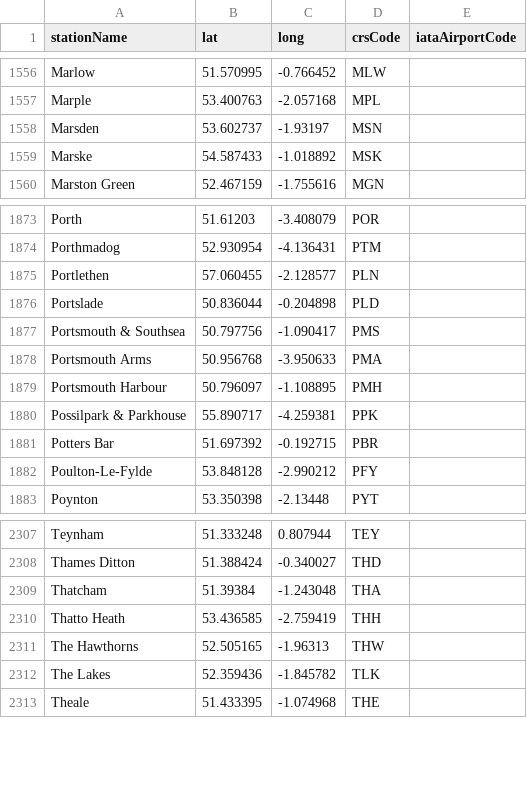
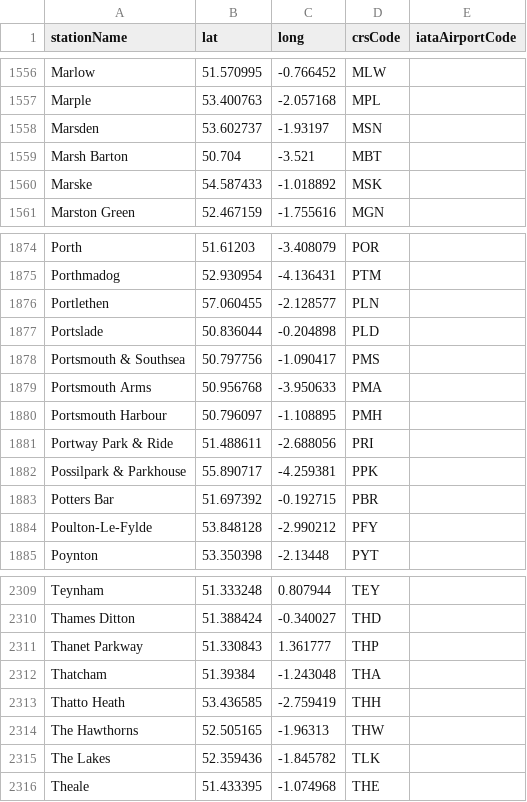
Before and after one commit to davwheat/uk-railway-stations, a CSV file: stations.csv, drawn as a sheet; only a part is shown, gaps mark what is left out.

Commit message:
feat: add new station

```diff
--- a/stations.csv
+++ b/stations.csv
@@ -1558,2 +1558,3 @@ Marple,53.400763,-2.057168,MPL,
 Marsden,53.602737,-1.93197,MSN,
+Marsh Barton,50.704, -3.521,MBT,
 Marske,54.587433,-1.018892,MSK,
@@ -1879,2 +1880,3 @@ Portsmouth Arms,50.956768,-3.950633,PMA,
 Portsmouth Harbour,50.796097,-1.108895,PMH,
+Portway Park & Ride,51.488611, -2.688056,PRI,
 Possilpark & Parkhouse,55.890717,-4.259381,PPK,
@@ -2308,2 +2310,3 @@ Teynham,51.333248,0.807944,TEY,
 Thames Ditton,51.388424,-0.340027,THD,
+Thanet Parkway,51.330843, 1.361777,THP,
 Thatcham,51.39384,-1.243048,THA,
```
